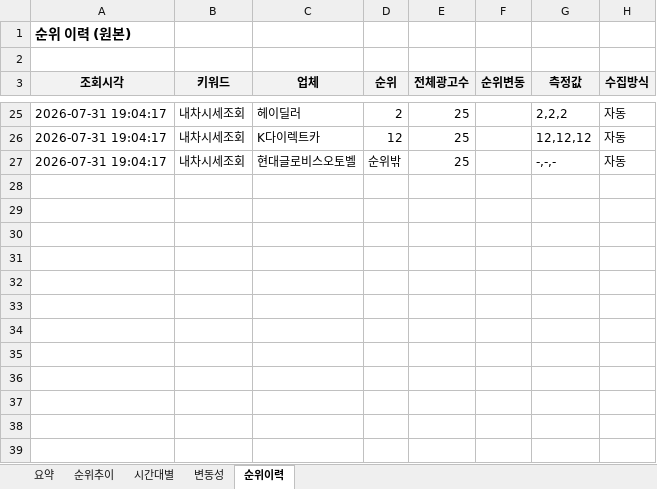
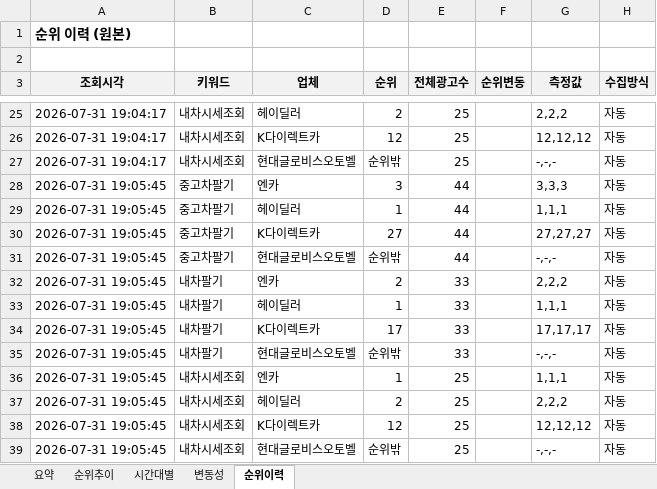
Before and after one commit to RosieOh/ddaengJu, an Excel workbook: docs/report.xlsx, sheet 순위이력, drawn as a sheet; only a part is shown, gaps mark what is left out; values as stored, in another font and other column widths than the file's, no borders; the diff names each change by its address in the sheet, - before the commit and + after, or states it on an @@ line.

```diff
--- a/docs/report.xlsx (sheet 순위이력)
+++ b/docs/report.xlsx (sheet 순위이력)
+row 28: 2026-07-31 19:05:45 | 중고차팔기 | 엔카 | 3 | 44 |  | 3,3,3 | 자동
+row 29: 2026-07-31 19:05:45 | 중고차팔기 | 헤이딜러 | 1 | 44 |  | 1,1,1 | 자동
+row 30: 2026-07-31 19:05:45 | 중고차팔기 | K다이렉트카 | 27 | 44 |  | 27,27,27 | 자동
+row 31: 2026-07-31 19:05:45 | 중고차팔기 | 현대글로비스오토벨 | 순위밖 | 44 |  | -,-,- | 자동
+row 32: 2026-07-31 19:05:45 | 내차팔기 | 엔카 | 2 | 33 |  | 2,2,2 | 자동
+row 33: 2026-07-31 19:05:45 | 내차팔기 | 헤이딜러 | 1 | 33 |  | 1,1,1 | 자동
+row 34: 2026-07-31 19:05:45 | 내차팔기 | K다이렉트카 | 17 | 33 |  | 17,17,17 | 자동
+row 35: 2026-07-31 19:05:45 | 내차팔기 | 현대글로비스오토벨 | 순위밖 | 33 |  | -,-,- | 자동
+row 36: 2026-07-31 19:05:45 | 내차시세조회 | 엔카 | 1 | 25 |  | 1,1,1 | 자동
+row 37: 2026-07-31 19:05:45 | 내차시세조회 | 헤이딜러 | 2 | 25 |  | 2,2,2 | 자동
+row 38: 2026-07-31 19:05:45 | 내차시세조회 | K다이렉트카 | 12 | 25 |  | 12,12,12 | 자동
+row 39: 2026-07-31 19:05:45 | 내차시세조회 | 현대글로비스오토벨 | 순위밖 | 25 |  | -,-,- | 자동
```
Also changed, not shown: sheet 변동성, sheet 순위추이, sheet 요약, sheet 시간대별, charts or pictures, 2 other files.
